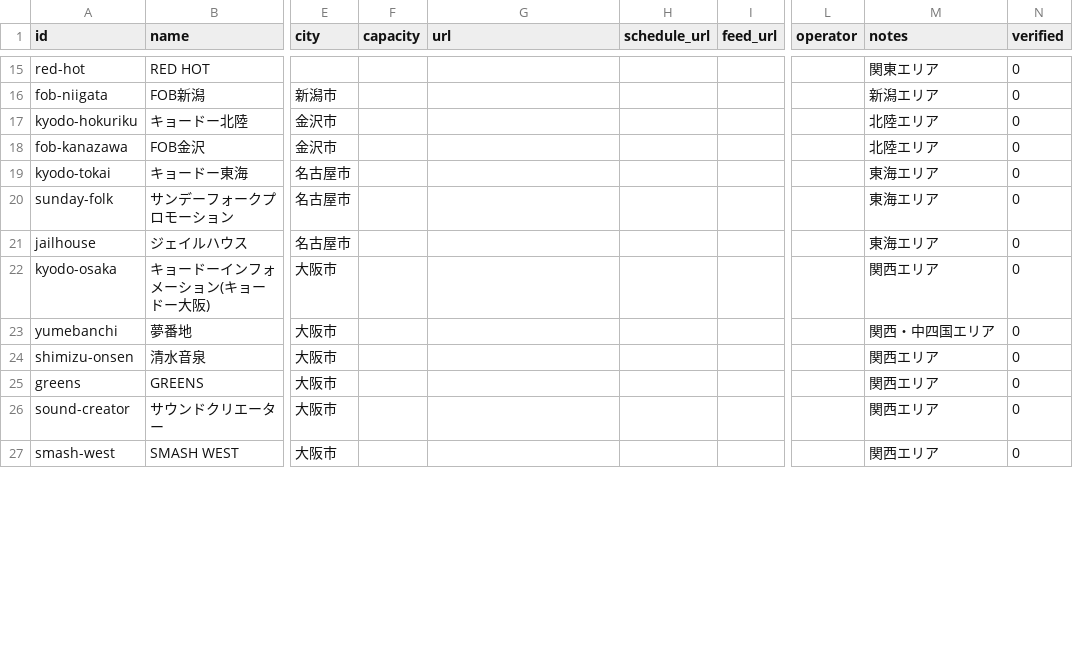
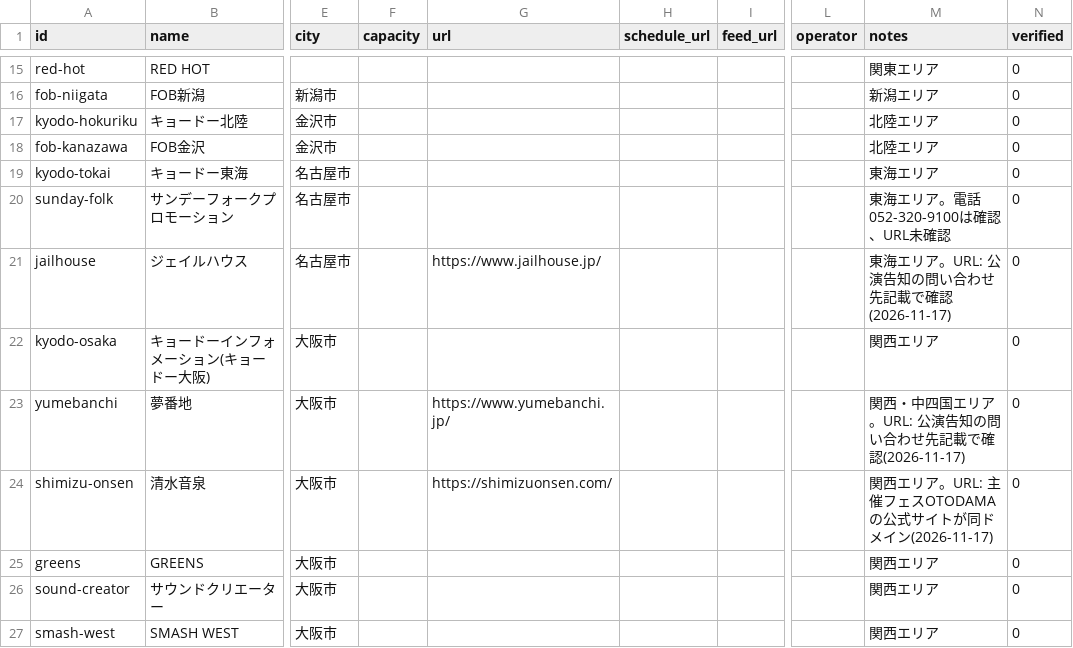
Before and after one commit to tdtaisei-droid/live-hub, a CSV file: config/sources/promoters.csv, drawn as a sheet; only a part is shown, gaps mark what is left out; the diff covers the shown part only; the diff names each change by its address in the sheet, - before the commit and + after, or states it on an @@ line.

```diff
--- a/config/sources/promoters.csv
+++ b/config/sources/promoters.csv
-M20 (notes): 東海エリア
+M20 (notes): 東海エリア。電話052-320-9100は確認、URL未確認
-G21 (url): (empty)
+G21 (url): https://www.jailhouse.jp/
-M21 (notes): 東海エリア
+M21 (notes): 東海エリア。URL: 公演告知の問い合わせ先記載で確認(2026-11-17)
-G23 (url): (empty)
+G23 (url): https://www.yumebanchi.jp/
-M23 (notes): 関西・中四国エリア
+M23 (notes): 関西・中四国エリア。URL: 公演告知の問い合わせ先記載で確認(2026-11-17)
-G24 (url): (empty)
+G24 (url): https://shimizuonsen.com/
-M24 (notes): 関西エリア
+M24 (notes): 関西エリア。URL: 主催フェスOTODAMAの公式サイトが同ドメイン(2026-11-17)
```
Also changed, not shown: 10 edited cells elsewhere in this file, 7 other files.
